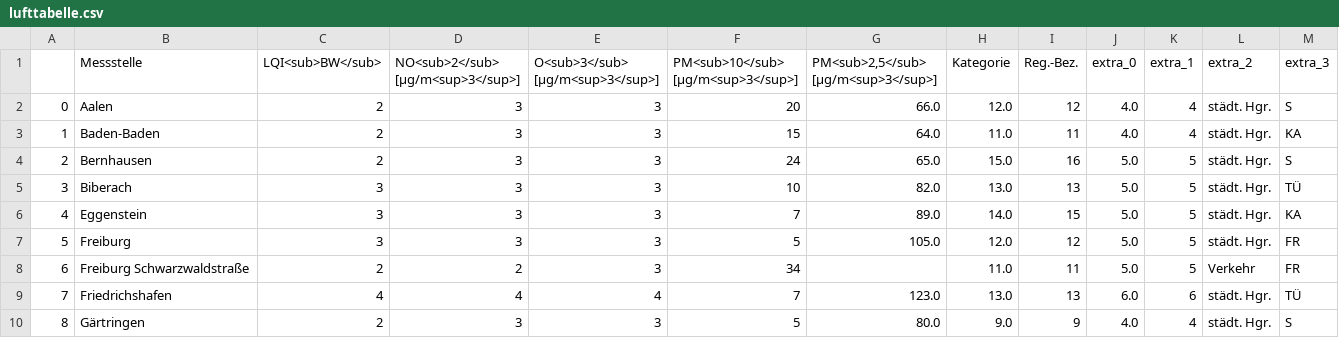
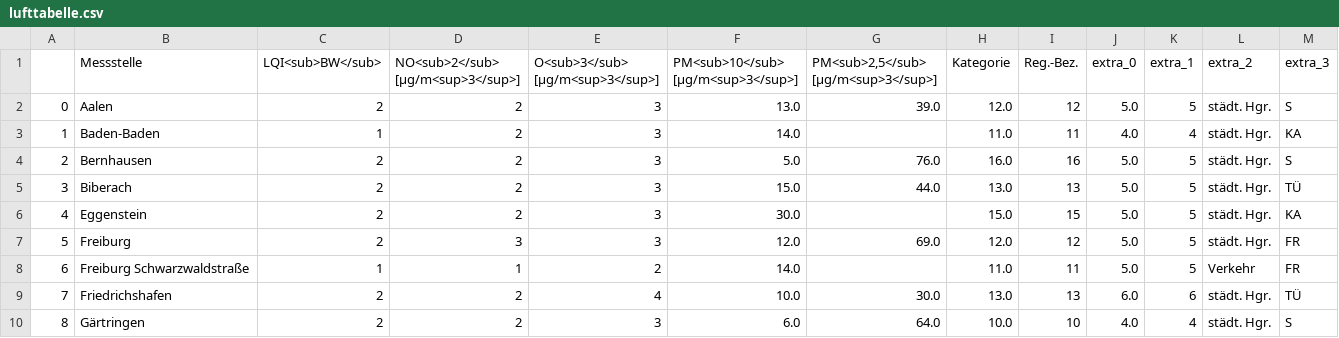
Before and after one commit to Schnuff22/feinstaub_bw, a CSV file: lufttabelle.csv, drawn as a sheet; only a part is shown; the diff covers the shown part only.

```diff
--- a/lufttabelle.csv
+++ b/lufttabelle.csv
@@ -1,10 +1,10 @@
 ,Messstelle,LQI<sub>BW</sub>,NO<sub>2</sub> [µg/m<sup>3</sup>],O<sub>3</sub> [µg/m<sup>3</sup>],PM<sub>10</sub> [µg/m<sup>3</sup>],"PM<sub>2,5</sub> [µg/m<sup>3</sup>]",Kategorie,Reg.-Bez.,extra_0,extra_1,extra_2,extra_3
-0,Aalen,2,3,3,20,66.0,12.0,12,4.0,4,städt. Hgr.,S
-1,Baden-Baden,2,3,3,15,64.0,11.0,11,4.0,4,städt. Hgr.,KA
-2,Bernhausen,2,3,3,24,65.0,15.0,16,5.0,5,städt. Hgr.,S
-3,Biberach,3,3,3,10,82.0,13.0,13,5.0,5,städt. Hgr.,TÜ
-4,Eggenstein,3,3,3,7,89.0,14.0,15,5.0,5,städt. Hgr.,KA
-5,Freiburg,3,3,3,5,105.0,12.0,12,5.0,5,städt. Hgr.,FR
-6,Freiburg Schwarzwaldstraße,2,2,3,34,,11.0,11,5.0,5,Verkehr,FR
-7,Friedrichshafen,4,4,4,7,123.0,13.0,13,6.0,6,städt. Hgr.,TÜ
-8,Gärtringen,2,3,3,5,80.0,9.0,9,4.0,4,städt. Hgr.,S
+0,Aalen,2,2,3,13.0,39.0,12.0,12,5.0,5,städt. Hgr.,S
+1,Baden-Baden,1,2,3,14.0,,11.0,11,4.0,4,städt. Hgr.,KA
+2,Bernhausen,2,2,3,5.0,76.0,16.0,16,5.0,5,städt. Hgr.,S
+3,Biberach,2,2,3,15.0,44.0,13.0,13,5.0,5,städt. Hgr.,TÜ
+4,Eggenstein,2,2,3,30.0,,15.0,15,5.0,5,städt. Hgr.,KA
+5,Freiburg,2,3,3,12.0,69.0,12.0,12,5.0,5,städt. Hgr.,FR
+6,Freiburg Schwarzwaldstraße,1,1,2,14.0,,11.0,11,5.0,5,Verkehr,FR
+7,Friedrichshafen,2,2,4,10.0,30.0,13.0,13,6.0,6,städt. Hgr.,TÜ
+8,Gärtringen,2,2,3,6.0,64.0,10.0,10,4.0,4,städt. Hgr.,S
```
Also changed, not shown: 116 edited cells elsewhere in this file.
